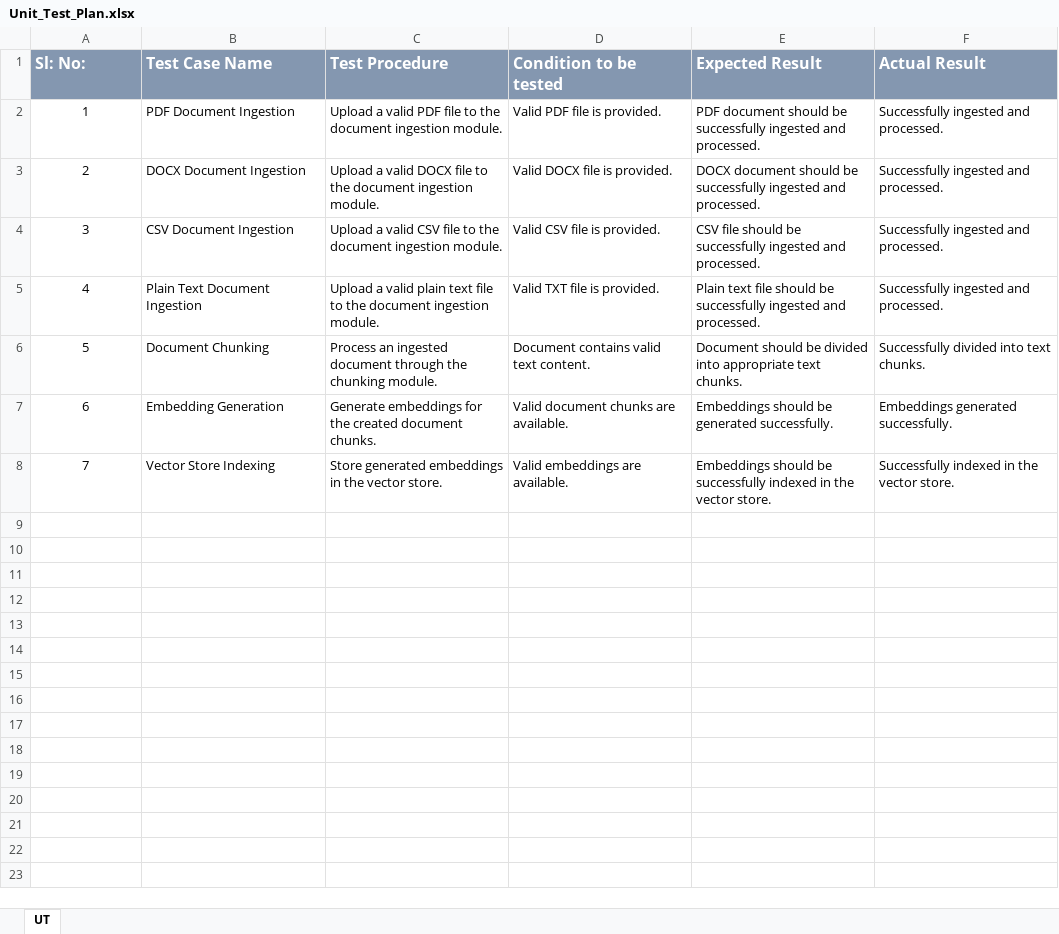
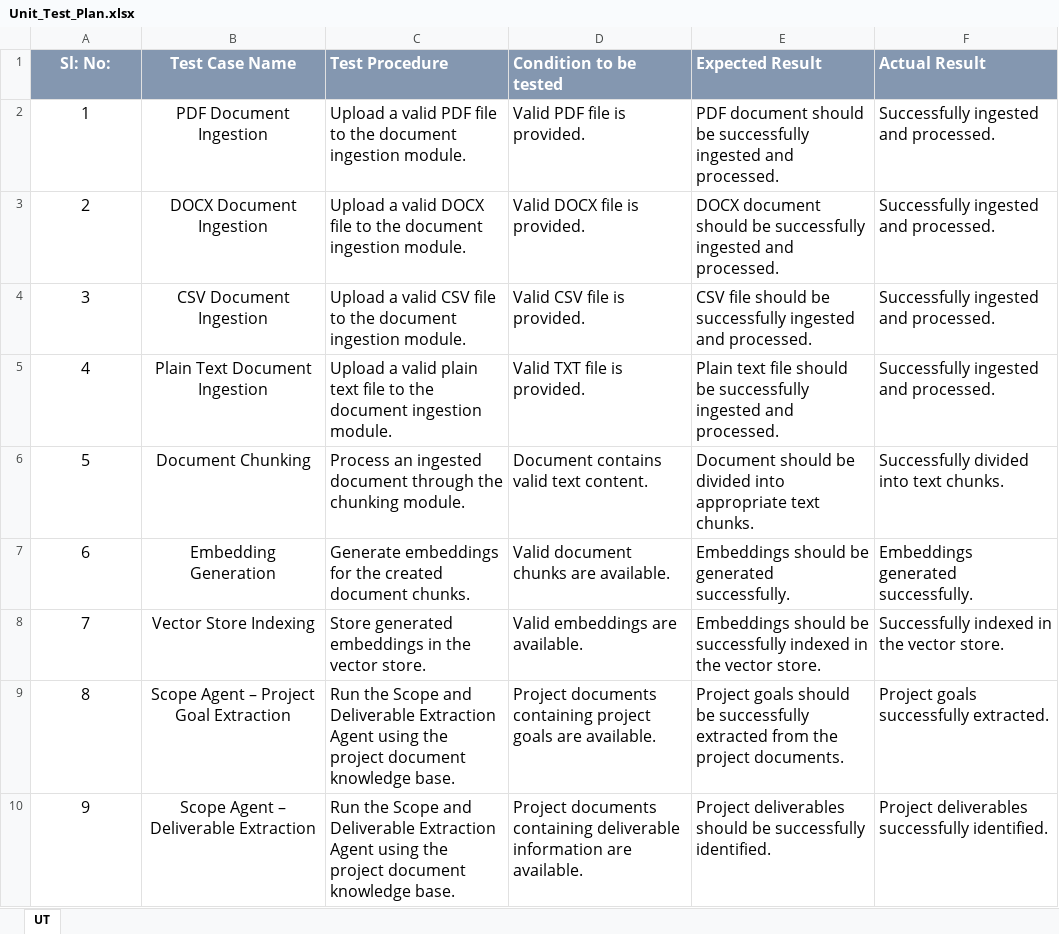
Before and after one commit to vijaytirumani16/AI-Project-Intelligence-Risk-Advisor, an Excel workbook: agile_documents/Unit_Test_Plan.xlsx, sheet UT, drawn as a sheet; only a part is shown; values as stored, in another font and other column widths than the file's, no borders; the diff covers the shown part only; the diff names each change by its address in the sheet, - before the commit and + after, or states it on an @@ line.

Commit message:
Update Agile documents for Milestone 2

```diff
--- a/agile_documents/Unit_Test_Plan.xlsx (sheet UT)
+++ b/agile_documents/Unit_Test_Plan.xlsx (sheet UT)
-A1:B1 alignment: left
+A1:B1 alignment: center
@@ A2:F8 text size: larger @@
-B2:B8 alignment: left
+B2:B8 alignment: center
+row 9: 8 | Scope Agent – Project Goal Extraction | Run the Scope and Deliverable Extraction Agent using the project document knowledge base. | Project documents containing project goals are available. | Project goals should be successfully extracted from the project documents. | Project goals successfully extracted.
+row 10: 9 | Scope Agent – Deliverable Extraction | Run the Scope and Deliverable Extraction Agent using the project document knowledge base. | Project documents containing deliverable information are available. | Project deliverables should be successfully identified. | Project deliverables successfully identified.
```
Also changed, not shown: 8 added rows elsewhere in this sheet, 2 other files.
